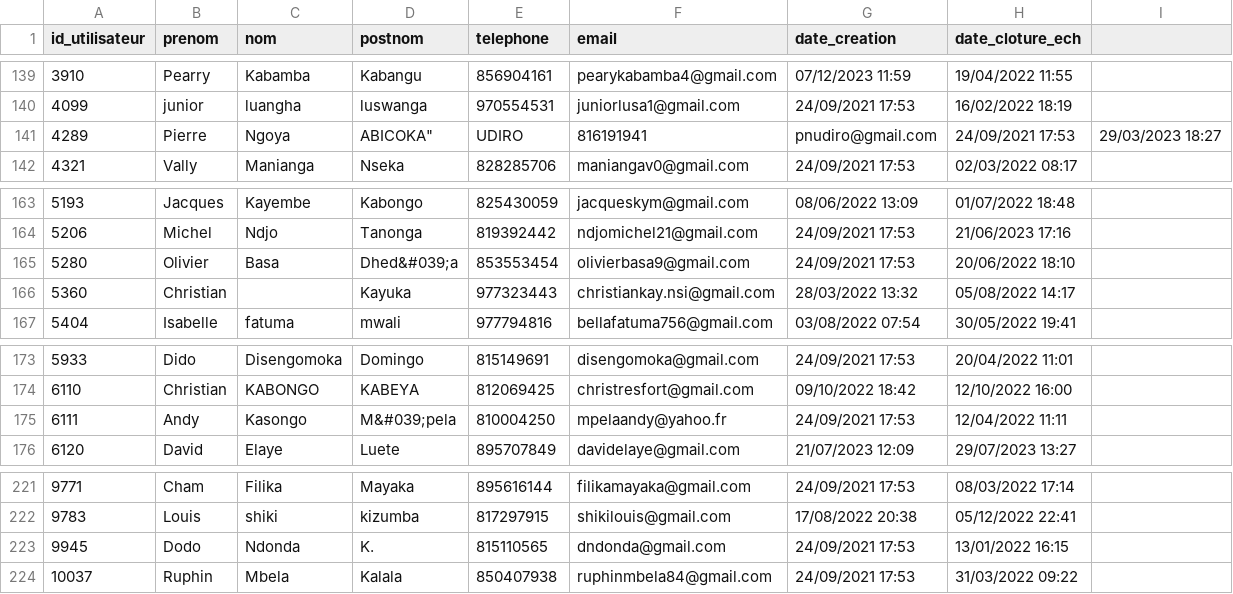
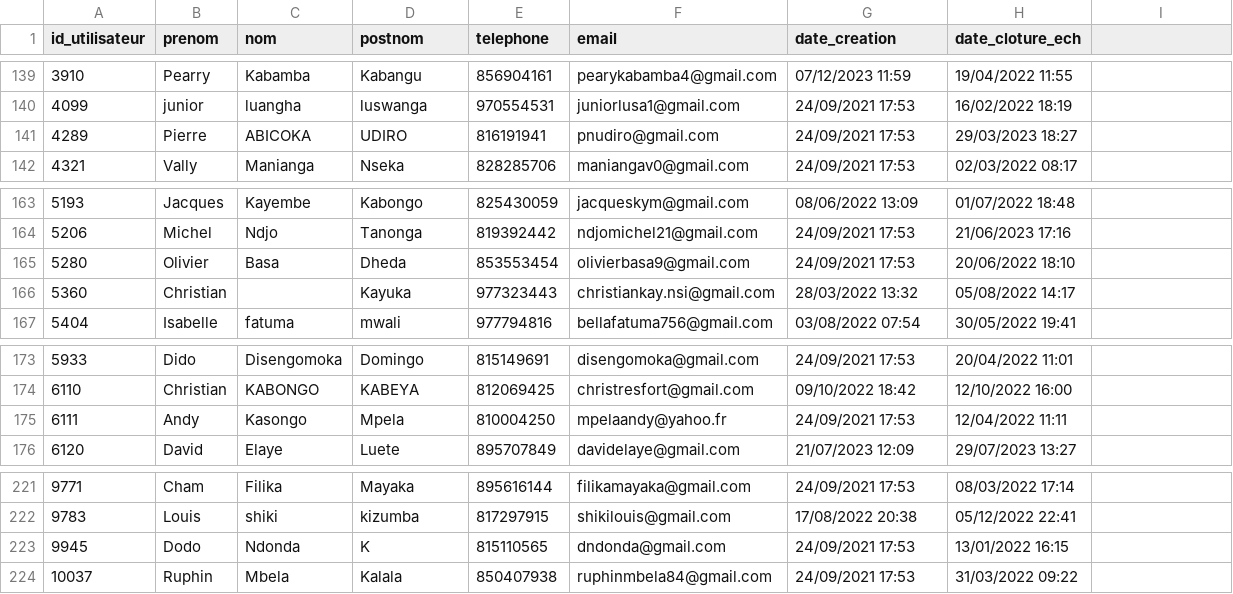
Before and after one commit to Mawandu/python-app, a CSV file: utilisateur.csv, drawn as a sheet; only a part is shown, gaps mark what is left out; the diff names each change by its address in the sheet, - before the commit and + after, or states it on an @@ line.

Commit message:
Update utilisateur.csv

```diff
--- a/utilisateur.csv
+++ b/utilisateur.csv
-C141 (nom): Ngoya
+C141 (nom): ABICOKA
-D141 (postnom): ABICOKA"
+D141 (postnom): UDIRO
-E141 (telephone): UDIRO
+E141 (telephone): 816191941
-F141 (email): 816191941
+F141 (email): pnudiro@gmail.com
-G141 (date_creation): pnudiro@gmail.com
+G141 (date_creation): 24/09/2021 17:53
-H141 (date_cloture_ech): 24/09/2021 17:53
+H141 (date_cloture_ech): 29/03/2023 18:27
-I141: 29/03/2023 18:27
+I141: (empty)
-D165 (postnom): Dhed&#039;a
+D165 (postnom): Dheda
-D175 (postnom): M&#039;pela
+D175 (postnom): Mpela
-D223 (postnom): K.
+D223 (postnom): K
```
